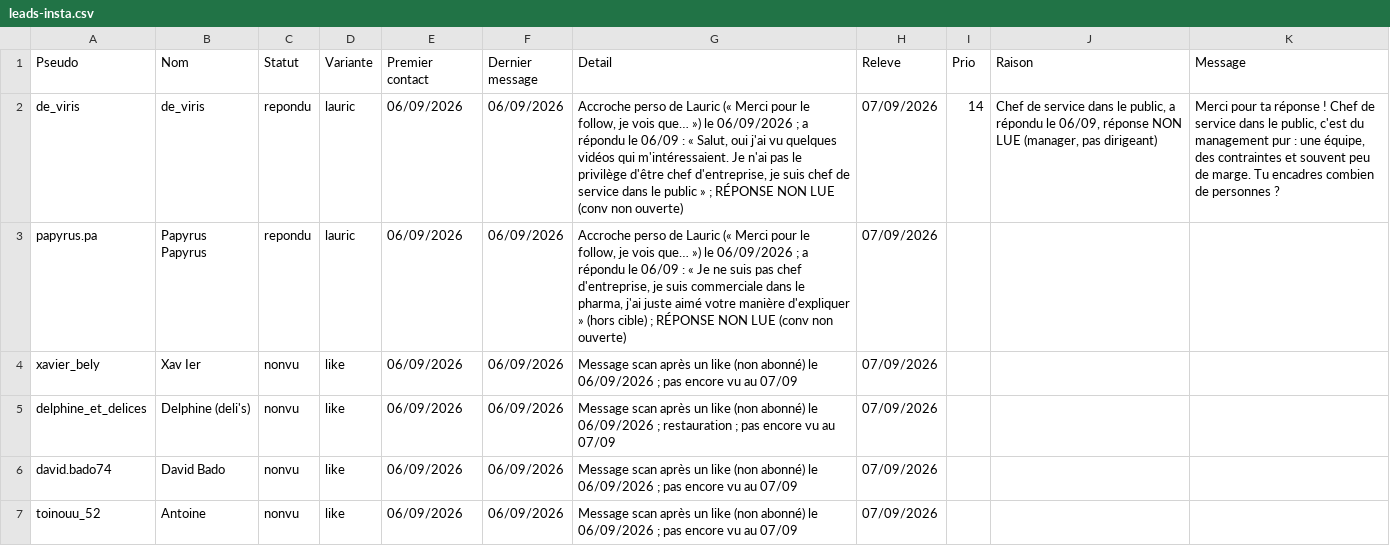
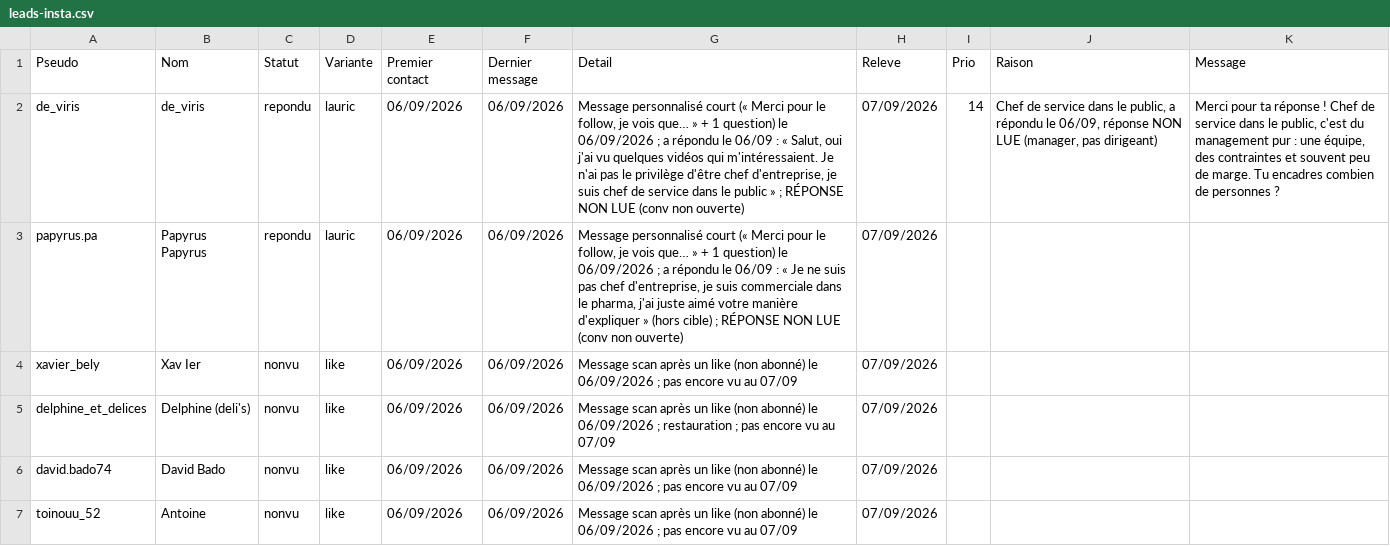
Before and after one commit to alexyoucompte99-lang/console-prospection-lauric, a CSV file: data/leads-insta.csv, drawn as a sheet; only a part is shown; the diff covers the shown part only; the diff names each change by its address in the sheet, - before the commit and + after, or states it on an @@ line.

```diff
--- a/data/leads-insta.csv
+++ b/data/leads-insta.csv
-G2 (Detail): Accroche perso de Lauric (« Merci pour le follow, je vois que… ») le 06/09/2026…
+G2 (Detail): Message personnalisé court (« Merci pour le follow, je vois que… » + 1 question) le 06/09/2026…
-G3 (Detail): Accroche perso de Lauric (« Merci pour le follow, je vois que… ») le 06/09/2026…
+G3 (Detail): Message personnalisé court (« Merci pour le follow, je vois que… » + 1 question) le 06/09/2026…
```
Also changed, not shown: 15 edited cells elsewhere in this file, 1 other file.
